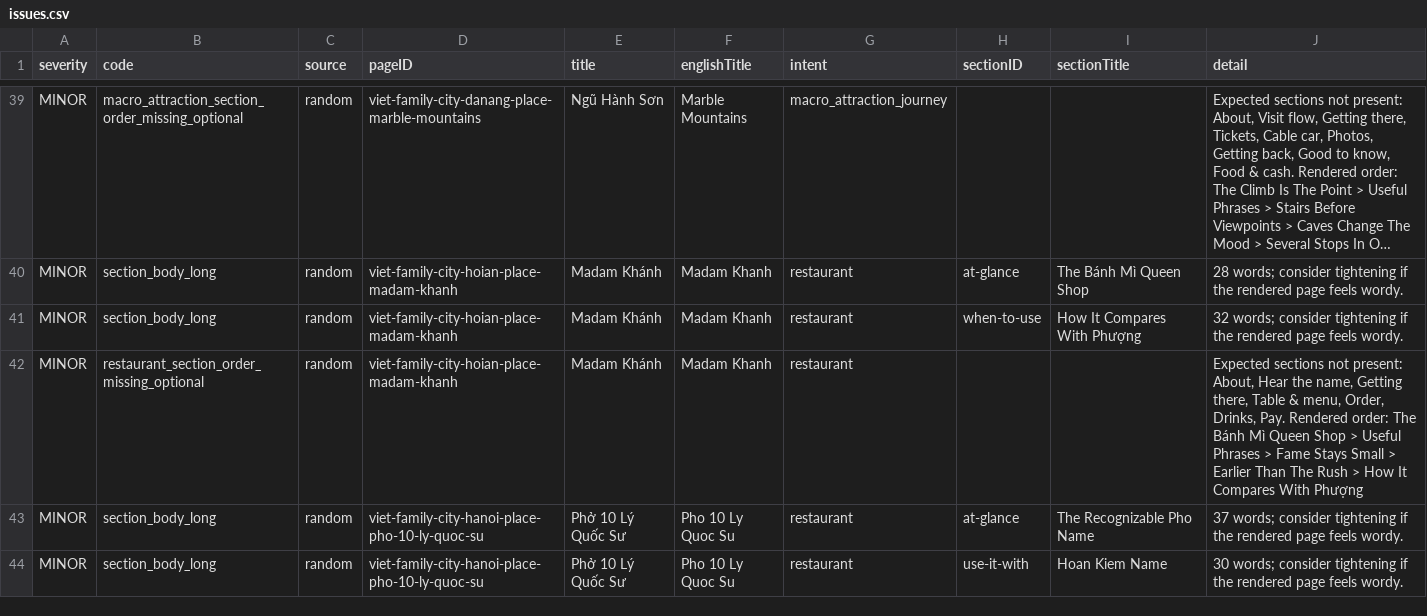
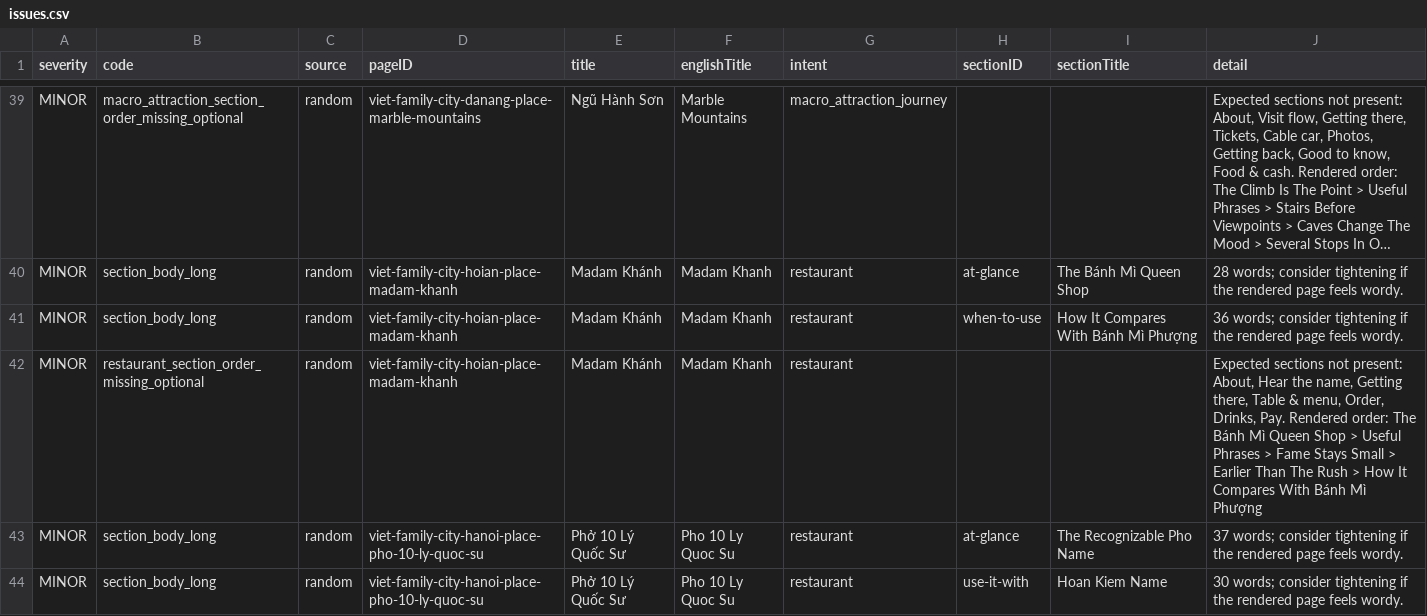
Before and after one commit to jojo-builds/viet-travel-phrases, a CSV file: docs/content-audits/viet-listing-production-qa-001/issues.csv, drawn as a sheet; only a part is shown, gaps mark what is left out; long unchanged cells end in …; the diff names each change by its address in the sheet, - before the commit and + after, or states it on an @@ line.

```diff
--- a/docs/content-audits/viet-listing-production-qa-001/issues.csv
+++ b/docs/content-audits/viet-listing-production-qa-001/issues.csv
-I41 (sectionTitle): How It Compares With Phượng
+I41 (sectionTitle): How It Compares With Bánh Mì Phượng
-J41 (detail): 32 words; consider…
+J41 (detail): 36 words; consider…
-J42 (detail): …Compares With Phượng
+J42 (detail): …Compares With Bánh Mì Phượng
```
Also changed, not shown: 11 other files.
